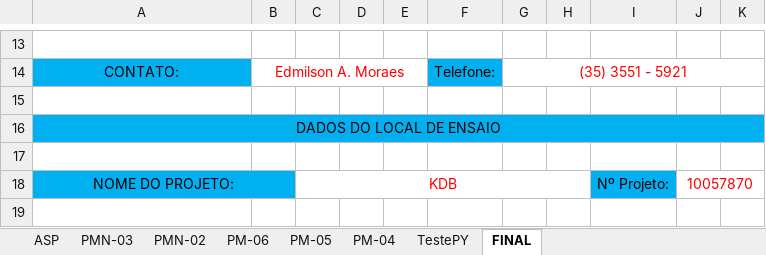
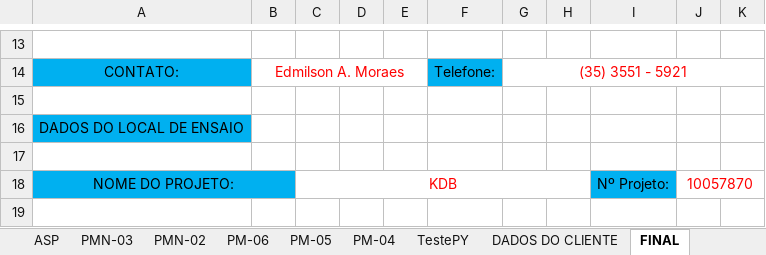
Before and after one commit to HenriqueCanhadas/Python, an Excel workbook: Programa/REVISÃO - Boletim de Amostragem 7918.xlsx, sheet FINAL, drawn as a sheet; only a part is shown, gaps mark what is left out; values as stored, in another font and other column widths than the file's, no borders; the diff names each change by its address in the sheet, - before the commit and + after, or states it on an @@ line.

```diff
--- a/Programa/REVISÃO - Boletim de Amostragem 7918.xlsx (sheet FINAL)
+++ b/Programa/REVISÃO - Boletim de Amostragem 7918.xlsx (sheet FINAL)
+sheet tab: DADOS DO CLIENTE
-A16:K16 merged
```
Also changed, not shown: 4 other files.
